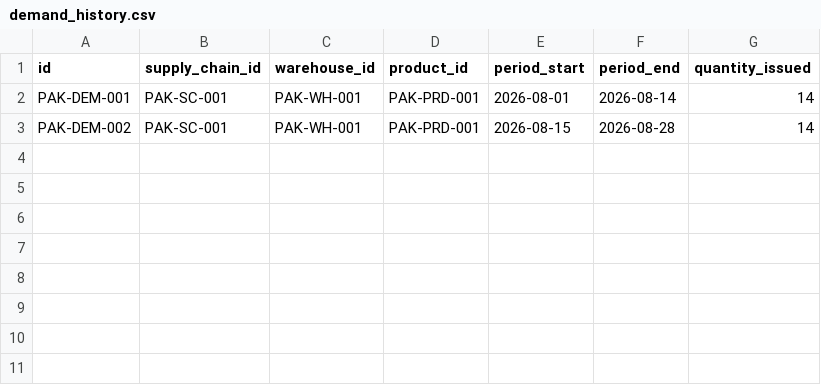
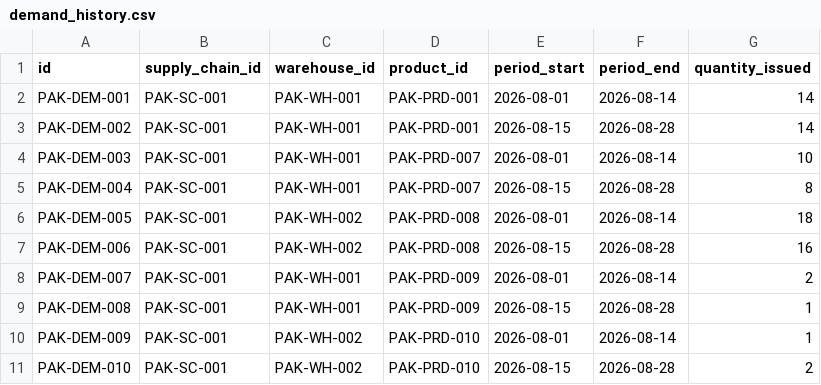
Before and after one commit to mahaff/silsilah-supply-chain, a CSV file: regions/pakistan/seed/demand_history.csv, drawn as a sheet.

```diff
--- a/regions/pakistan/seed/demand_history.csv
+++ b/regions/pakistan/seed/demand_history.csv
@@ -3 +3,9 @@ PAK-DEM-001,PAK-SC-001,PAK-WH-001,PAK-PRD-001,2026-08-01,2026-08-14,14
 PAK-DEM-002,PAK-SC-001,PAK-WH-001,PAK-PRD-001,2026-08-15,2026-08-28,14
+PAK-DEM-003,PAK-SC-001,PAK-WH-001,PAK-PRD-007,2026-08-01,2026-08-14,10
+PAK-DEM-004,PAK-SC-001,PAK-WH-001,PAK-PRD-007,2026-08-15,2026-08-28,8
+PAK-DEM-005,PAK-SC-001,PAK-WH-002,PAK-PRD-008,2026-08-01,2026-08-14,18
+PAK-DEM-006,PAK-SC-001,PAK-WH-002,PAK-PRD-008,2026-08-15,2026-08-28,16
+PAK-DEM-007,PAK-SC-001,PAK-WH-001,PAK-PRD-009,2026-08-01,2026-08-14,2
+PAK-DEM-008,PAK-SC-001,PAK-WH-001,PAK-PRD-009,2026-08-15,2026-08-28,1
+PAK-DEM-009,PAK-SC-001,PAK-WH-002,PAK-PRD-010,2026-08-01,2026-08-14,1
+PAK-DEM-010,PAK-SC-001,PAK-WH-002,PAK-PRD-010,2026-08-15,2026-08-28,2
```
Also changed, not shown: regions/ksa/seed/demand_history.csv, regions/ksa/seed/inventory.csv, 20 other files.
